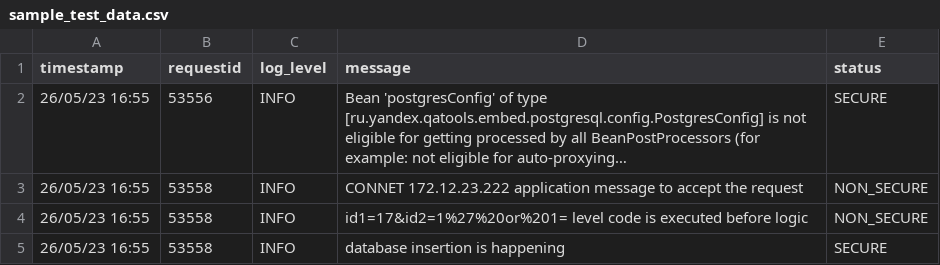
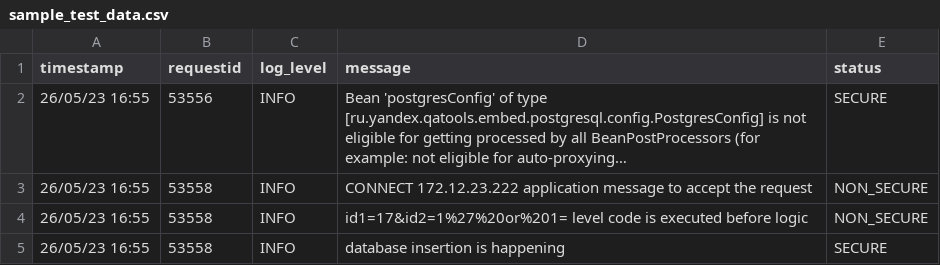
Before and after one commit to divanshu1993/security-anomalies-samples, a CSV file: sample_test_data.csv, drawn as a sheet; long unchanged cells end in …; the diff names each change by its address in the sheet, - before the commit and + after, or states it on an @@ line.

Commit message:
Update sample_test_data.csv

```diff
--- a/sample_test_data.csv
+++ b/sample_test_data.csv
-D3 (message): CONNET 172.12.23.222 application…
+D3 (message): CONNECT 172.12.23.222 application…
```
